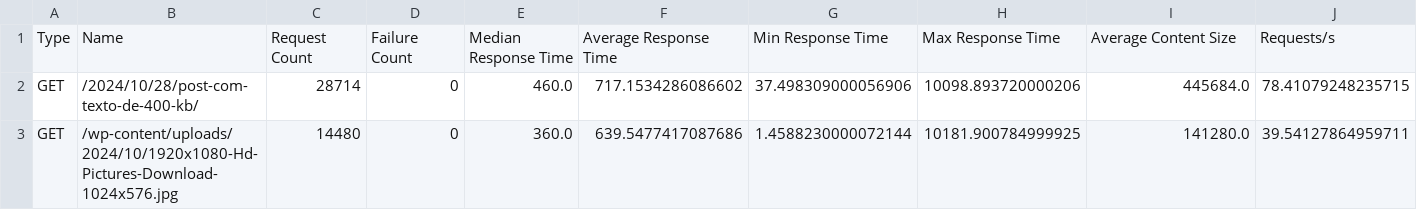
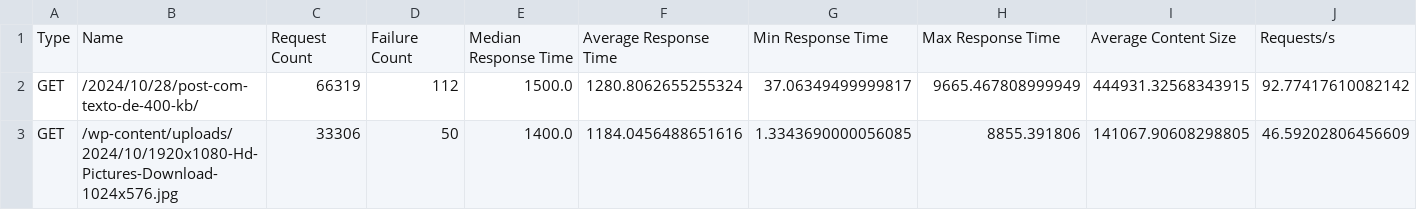
Before and after one commit to LeoMarques1206/docker, a CSV file: csvs/1000-3.0.csv, drawn as a sheet; only a part is shown; the diff covers the shown part only; the diff names each change by its address in the sheet, - before the commit and + after, or states it on an @@ line.

```diff
--- a/csvs/1000-3.0.csv
+++ b/csvs/1000-3.0.csv
-C2: 28714
+C2: 66319
-D2: 0
+D2: 112
-E2: 460.0
+E2: 1500.0
-F2: 717.1534286086602
+F2: 1280.8062655255324
-G2: 37.498309000056906
+G2: 37.06349499999817
-H2: 10098.893720000206
+H2: 9665.467808999949
-I2: 445684.0
+I2: 444931.32568343915
-J2: 78.41079248235715
+J2: 92.77417610082142
-C3: 14480
+C3: 33306
-D3: 0
+D3: 50
-E3: 360.0
+E3: 1400.0
-F3: 639.5477417087686
+F3: 1184.0456488651616
-G3: 1.4588230000072144
+G3: 1.3343690000056085
-H3: 10181.900784999925
+H3: 8855.391806
-I3: 141280.0
+I3: 141067.90608298805
-J3: 39.54127864959711
+J3: 46.59202806456609
```
Also changed, not shown: 1 added row, 1 removed row and 44 edited cells elsewhere in this file, 6 other files.
